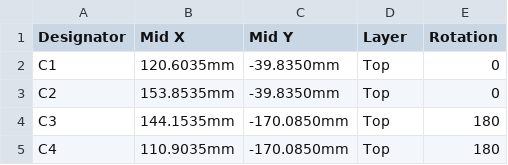
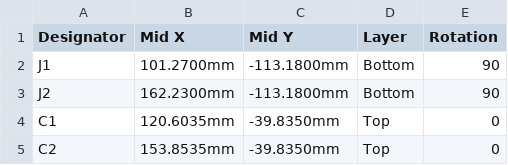
Before and after one commit to zeroerrata/nucleo144-led-matrix-shield, a CSV file: fabrication/cpl_jlcpcb.csv, drawn as a sheet; only a part is shown; the shorter side is filled out with more unchanged rows.

```diff
--- a/fabrication/cpl_jlcpcb.csv
+++ b/fabrication/cpl_jlcpcb.csv
@@ -1,2 +1,4 @@
 Designator,Mid X,Mid Y,Layer,Rotation
+J1,101.2700mm,-113.1800mm,Bottom,90
+J2,162.2300mm,-113.1800mm,Bottom,90
 C1,120.6035mm,-39.8350mm,Top,0
```
Also changed, not shown: fabrication/bom.csv, fabrication/bom_jlcpcb.csv, 17 other files.
